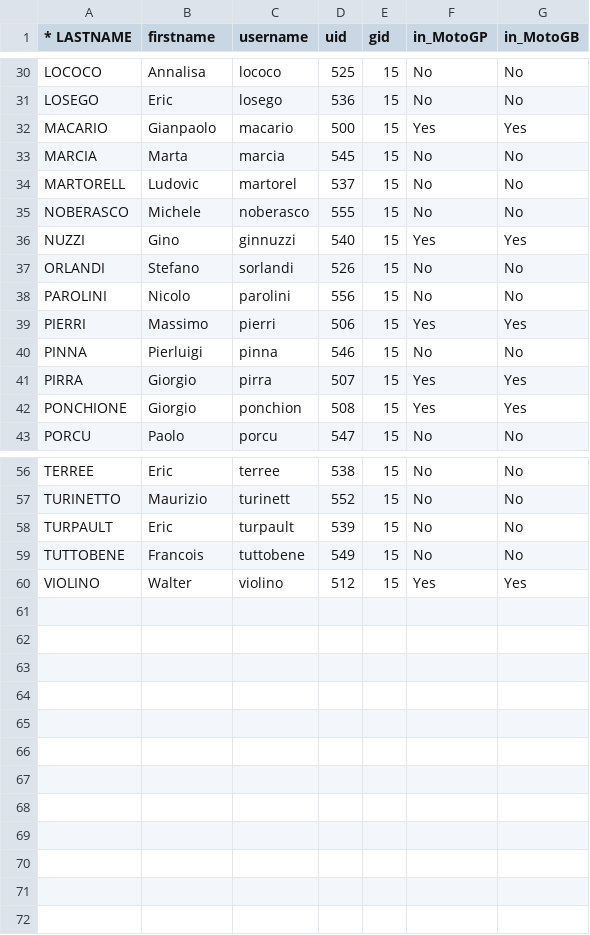
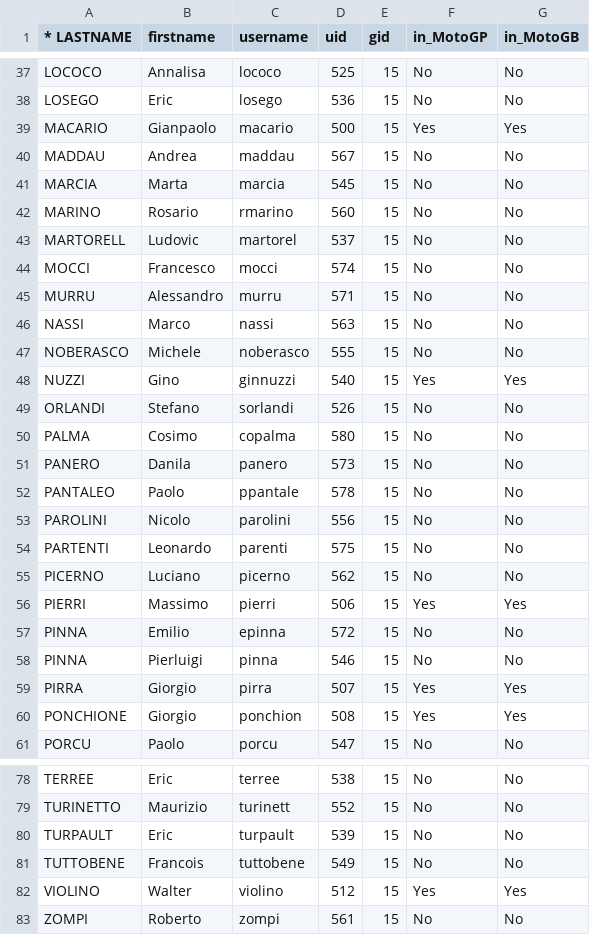
Before and after one commit to gmacario/gm-admintools, a CSV file: nis2table/lupin.venaria.marelli.it_users.csv, drawn as a sheet; only a part is shown, gaps mark what is left out; the diff covers the shown part only; the diff names each change by its address in the sheet, - before the commit and + after, or states it on an @@ line.

Commit message:
New users added
git-svn-id: http://lupin05.venaria.marelli.it/svnrepos/lupin/platforms/LUPIN/code/trunk/misc/admin_scripts@9005 23512697-871b-0410-bc7e-d018c10ccd9e

```diff
--- a/nis2table/lupin.venaria.marelli.it_users.csv
+++ b/nis2table/lupin.venaria.marelli.it_users.csv
+row 40: MADDAU | Andrea | maddau | 567 | 15 | No | No
+row 42: MARINO | Rosario | rmarino | 560 | 15 | No | No
+row 44: MOCCI | Francesco | mocci | 574 | 15 | No | No
+row 45: MURRU | Alessandro | murru | 571 | 15 | No | No
+row 46: NASSI | Marco | nassi | 563 | 15 | No | No
+row 50: PALMA | Cosimo | copalma | 580 | 15 | No | No
+row 51: PANERO | Danila | panero | 573 | 15 | No | No
+row 52: PANTALEO | Paolo | ppantale | 578 | 15 | No | No
+row 54: PARTENTI | Leonardo | parenti | 575 | 15 | No | No
+row 55: PICERNO | Luciano | picerno | 562 | 15 | No | No
+row 57: PINNA | Emilio | epinna | 572 | 15 | No | No
+row 83: ZOMPI | Roberto | zompi | 561 | 15 | No | No
```
Also changed, not shown: 11 added rows and 1 edited cell elsewhere in this file.
